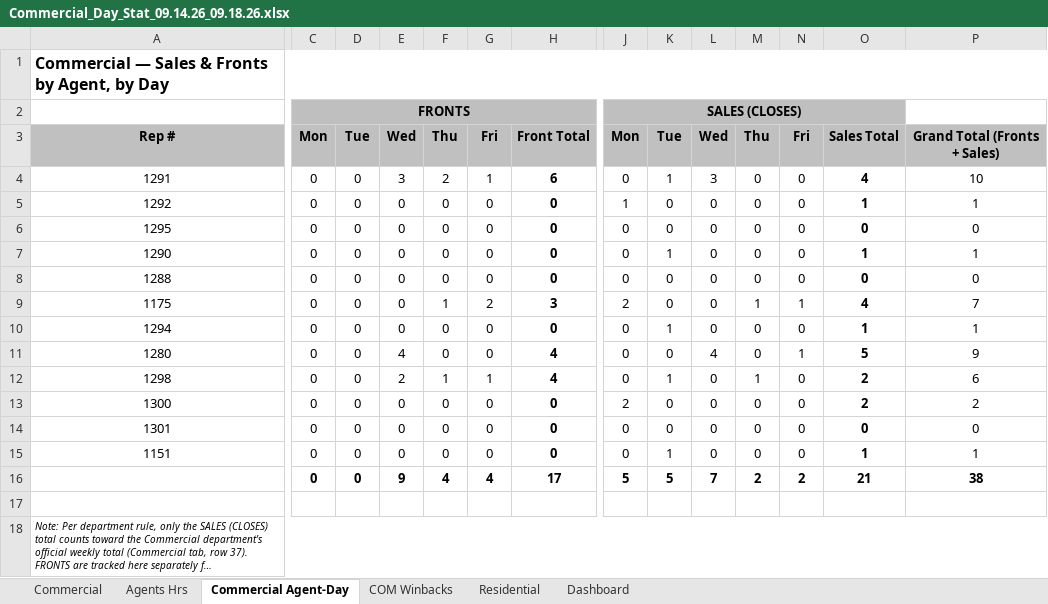
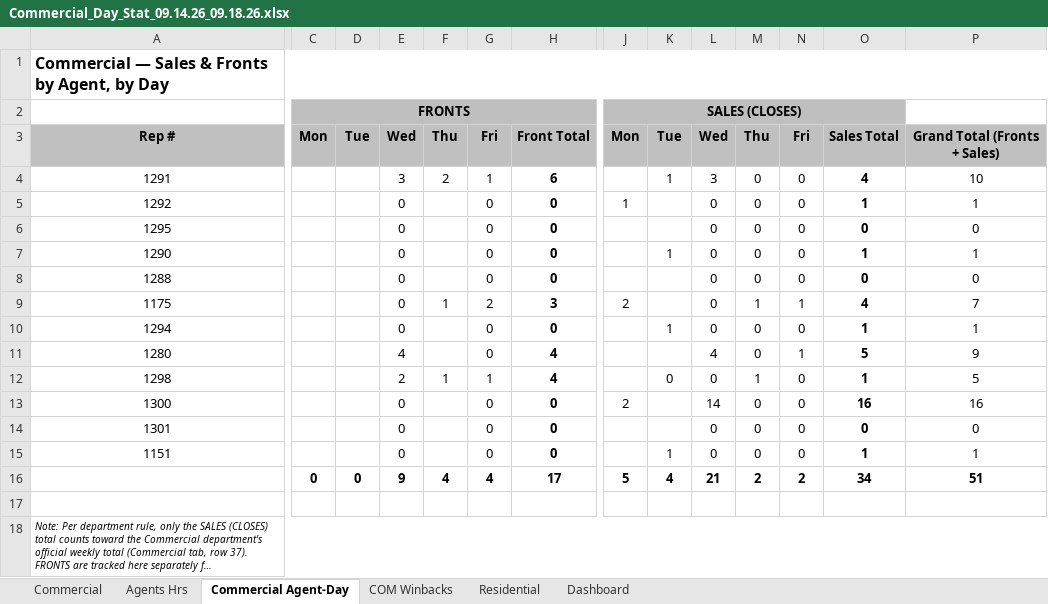
Before and after one commit to CMProcallub/Commercial-Dashboard, an Excel workbook: data/Commercial_Day_Stat_09.14.26_09.18.26.xlsx, sheet Commercial Agent-Day, drawn as a sheet; only a part is shown, gaps mark what is left out; long unchanged cells end in …; values as stored, in another font and other column widths than the file's, no borders; charts and pictures not drawn; the diff names each change by its address in the sheet, - before the commit and + after, or states it on an @@ line.

```diff
--- a/data/Commercial_Day_Stat_09.14.26_09.18.26.xlsx (sheet Commercial Agent-Day)
+++ b/data/Commercial_Day_Stat_09.14.26_09.18.26.xlsx (sheet Commercial Agent-Day)
-D2:H2 fill: #BFBFBF
+D2:H2 fill: none
-K2:O2 fill: #BFBFBF
+K2:O2 fill: none
-C4:C15: 0
+C4:C15: (empty)
-D4:D15: 0
+D4:D15: (empty)
-J4: 0
+J4: (empty)
-F5:F8: 0
+F5:F8: (empty)
-K5:K6: 0
+K5:K6: (empty)
-J6:J8: 0
+J6:J8: (empty)
-K8:K9: 0
+K8:K9: (empty)
-F10:F11: 0
+F10:F11: (empty)
-J10:J12: 0
+J10:J12: (empty)
-K11: 0
+K11: (empty)
-K12: 1
+K12: 0
-O12: 2
+O12: 1
-P12: 6
+P12: 5
-F13:F15: 0
+F13:F15: (empty)
-K13:K14: 0
+K13:K14: (empty)
-L13: 0
+L13: 14
-O13: 2
+O13: 16
-P13: 2
+P13: 16
-J14:J15: 0
+J14:J15: (empty)
-K16: 5
+K16: 4
-L16: 7
+L16: 21
-O16: 21
+O16: 34
-P16: 38
+P16: 51
```
Also changed, not shown: sheet Residential, sheet Commercial, sheet Dashboard, sheet COM Winbacks, formulas that keep their value, charts or pictures.
